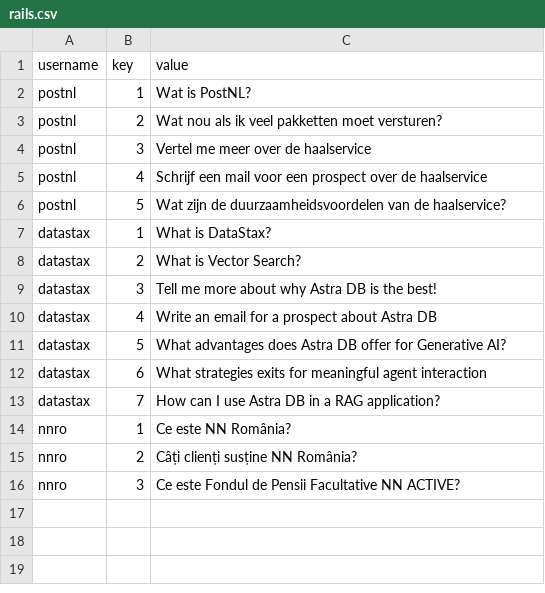
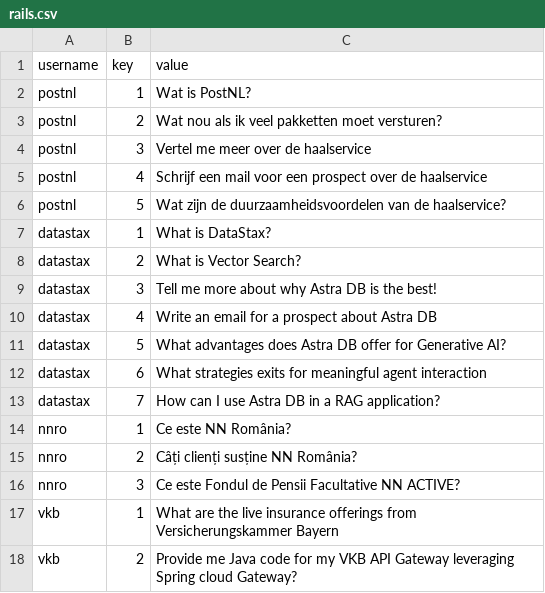
Before and after one commit to difli/customerdemo-ragstack-astradb, a CSV file: rails.csv, drawn as a sheet.

Commit message:
changed rails.csv

```diff
--- a/rails.csv
+++ b/rails.csv
@@ -16 +16,3 @@ nnro,2,"Câți clienți susține NN România?"
 nnro,3,"Ce este Fondul de Pensii Facultative NN ACTIVE?"
+vkb,1,"What are the live insurance offerings from Versicherungskammer Bayern "
+vkb,2,"Provide me Java code for my VKB API Gateway leveraging Spring cloud Gateway?"
```
